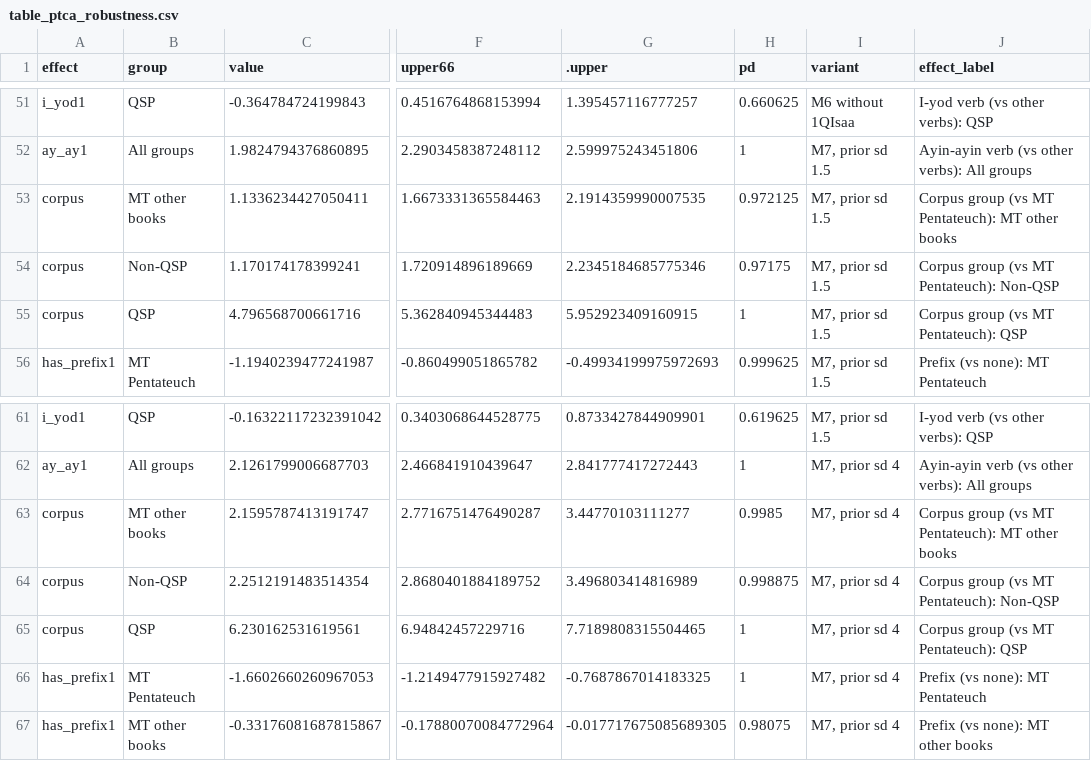
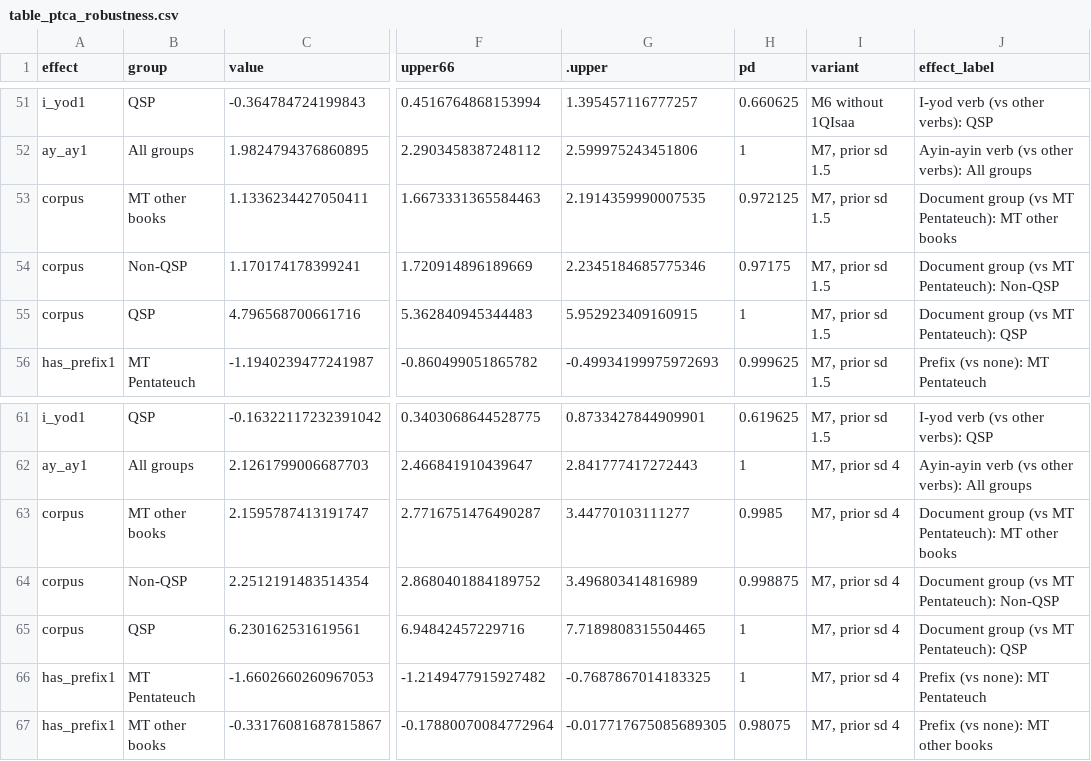
Before and after one commit to MartijnNaaijer/hebrew_spelling_variation, a CSV file: analysis/ch09_verbs/ptca_qal/figures/table_ptca_robustness.csv, drawn as a sheet; only a part is shown, gaps mark what is left out; the diff covers the shown part only; the diff names each change by its address in the sheet, - before the commit and + after, or states it on an @@ line.

```diff
--- a/analysis/ch09_verbs/ptca_qal/figures/table_ptca_robustness.csv
+++ b/analysis/ch09_verbs/ptca_qal/figures/table_ptca_robustness.csv
-J53 (effect_label): Corpus group (vs…
+J53 (effect_label): Document group (vs…
-J54 (effect_label): Corpus group (vs MT Pentateuch): Non-QSP
+J54 (effect_label): Document group (vs MT Pentateuch): Non-QSP
-J55 (effect_label): Corpus group (vs MT Pentateuch): QSP
+J55 (effect_label): Document group (vs MT Pentateuch): QSP
-J63 (effect_label): Corpus group (vs…
+J63 (effect_label): Document group (vs…
-J64 (effect_label): Corpus group (vs MT Pentateuch): Non-QSP
+J64 (effect_label): Document group (vs MT Pentateuch): Non-QSP
-J65 (effect_label): Corpus group (vs MT Pentateuch): QSP
+J65 (effect_label): Document group (vs MT Pentateuch): QSP
```
Also changed, not shown: 15 edited cells elsewhere in this file, analysis/ch09_verbs/hiphil_triliteral/figures/table_hif_effects.csv, analysis/ch09_verbs/hiphil_triliteral/figures/table_hif_robustness.csv, 7 other files.
